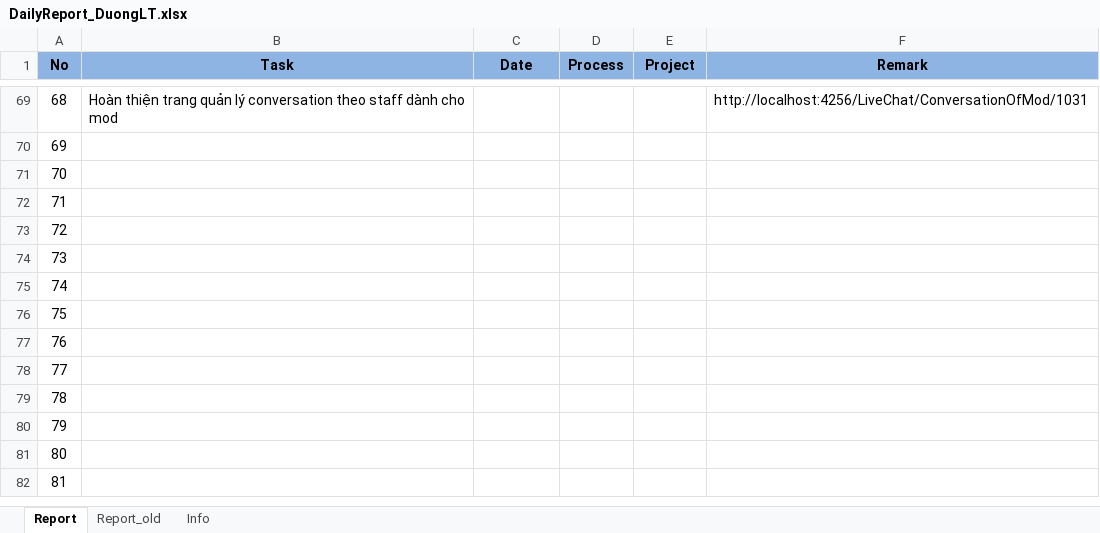
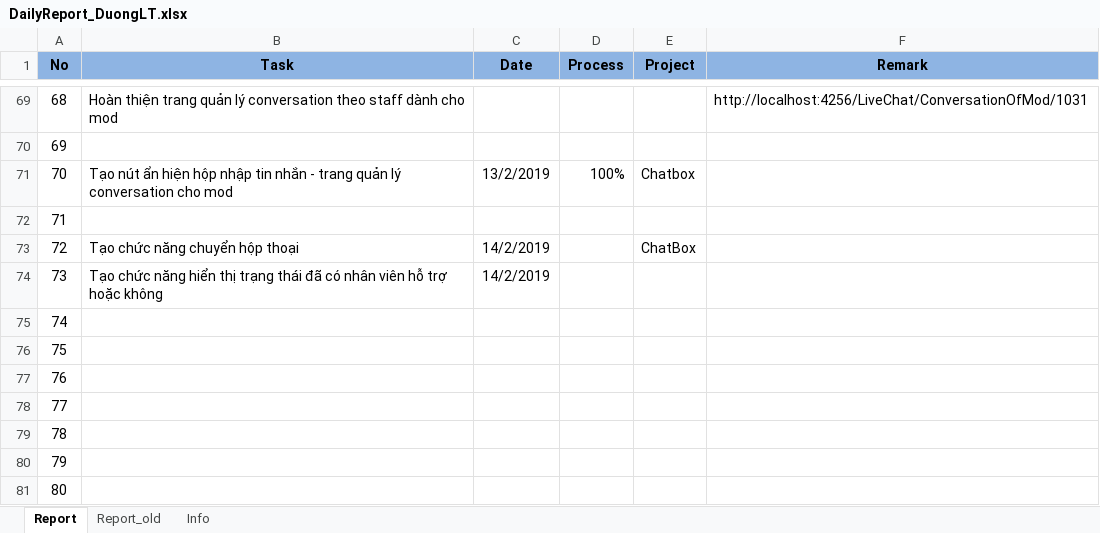
Before and after one commit to pcadev/Reports, an Excel workbook: DailyReport/DailyReport_DuongLT.xlsx, sheet Report, drawn as a sheet; only a part is shown, gaps mark what is left out; the shorter side is filled out with more unchanged rows; values as stored, in another font and other column widths than the file's, no borders; the diff names each change by its address in the sheet, - before the commit and + after, or states it on an @@ line.

Commit message:
14.02.19 báo cáo

```diff
--- a/DailyReport/DailyReport_DuongLT.xlsx (sheet Report)
+++ b/DailyReport/DailyReport_DuongLT.xlsx (sheet Report)
-B71 (Task): (empty)
+B71 (Task): Tạo nút ẩn hiện hộp nhập tin nhắn - trang quản lý conversation cho mod
-C71 (Date): (empty)
+C71 (Date): 13/2/2019
-D71 (Process): (empty)
+D71 (Process): 100%
-E71 (Project): (empty)
+E71 (Project): Chatbox
-B73 (Task): (empty)
+B73 (Task): Tạo chức năng chuyển hộp thoại
-C73:C74 (Date): (empty)
+C73:C74 (Date): 14/2/2019
-E73 (Project): (empty)
+E73 (Project): ChatBox
-B74 (Task): (empty)
+B74 (Task): Tạo chức năng hiển thị trạng thái đã có nhân viên hỗ trợ hoặc không
```
